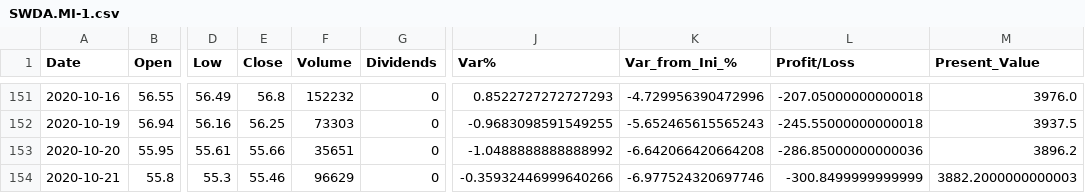
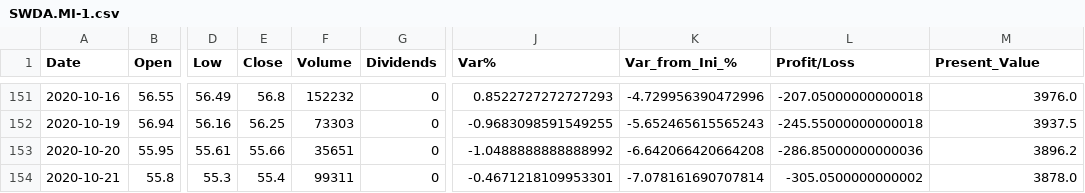
Before and after one commit to Alfre2000/PortfolioManager, a CSV file: ETFs/SWDA.MI-1.csv, drawn as a sheet; only a part is shown, gaps mark what is left out; the diff names each change by its address in the sheet, - before the commit and + after, or states it on an @@ line.

```diff
--- a/ETFs/SWDA.MI-1.csv
+++ b/ETFs/SWDA.MI-1.csv
-E154 (Close): 55.46
+E154 (Close): 55.4
-F154 (Volume): 96629
+F154 (Volume): 99311
-J154 (Var%): -0.35932446999640266
+J154 (Var%): -0.4671218109953301
-K154 (Var_from_Ini_%): -6.977524320697746
+K154 (Var_from_Ini_%): -7.078161690707814
-L154 (Profit/Loss): -300.8499999999999
+L154 (Profit/Loss): -305.0500000000002
-M154 (Present_Value): 3882.2000000000003
+M154 (Present_Value): 3878.0
```
Also changed, not shown: ETFs/AEEM.MI-0.csv, ETFs/AEEM.MI-1.csv, 6 other files.
